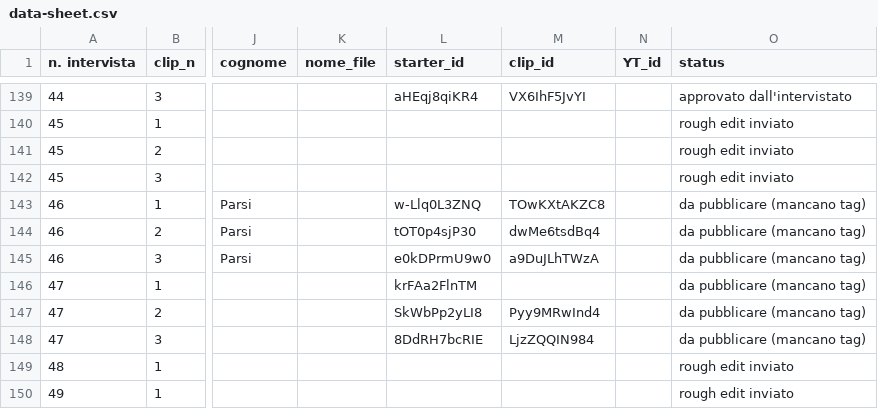
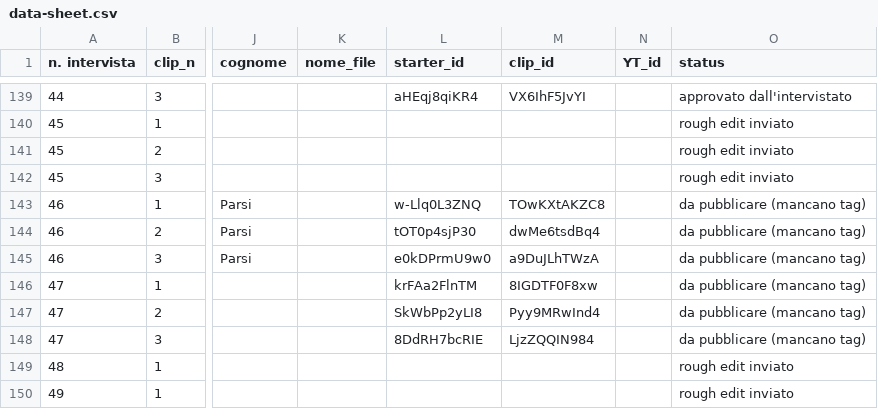
Before and after one commit to todotoit/FGAWebsiteDeployPrd, a CSV file: data/data-sheet.csv, drawn as a sheet; only a part is shown, gaps mark what is left out; the diff names each change by its address in the sheet, - before the commit and + after, or states it on an @@ line.

Commit message:
Git-Pages Deploy

```diff
--- a/data/data-sheet.csv
+++ b/data/data-sheet.csv
-M146 (clip_id): (empty)
+M146 (clip_id): 8IGDTF0F8xw
```
